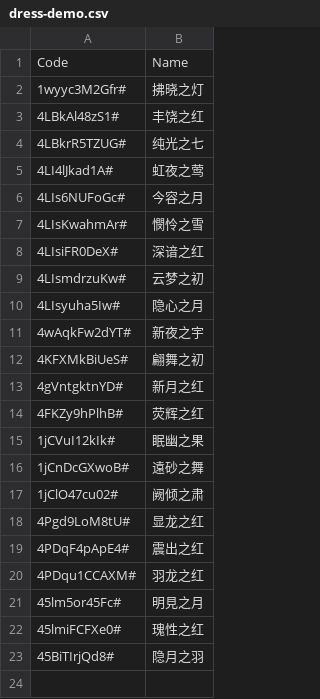
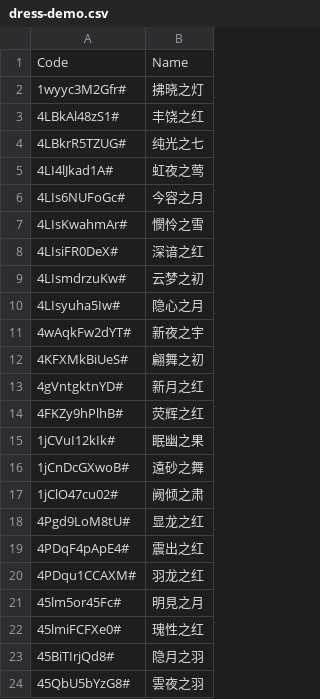
Before and after one commit to yhm-amber/container-note, a CSV file: play-demos/design-demo/nikki-play/.codes/dress-demo.csv, drawn as a sheet.

Commit message:
Update dress-demo.csv

```diff
--- a/play-demos/design-demo/nikki-play/.codes/dress-demo.csv
+++ b/play-demos/design-demo/nikki-play/.codes/dress-demo.csv
@@ -23 +23,2 @@ Code,Name
 45BiTIrjQd8#,隐月之羽
+45QbU5bYzG8#,雲夜之羽
```
